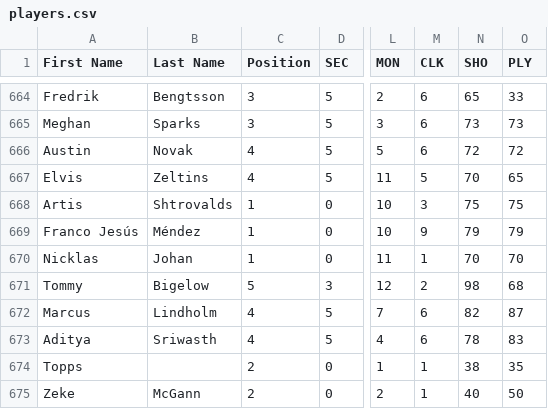
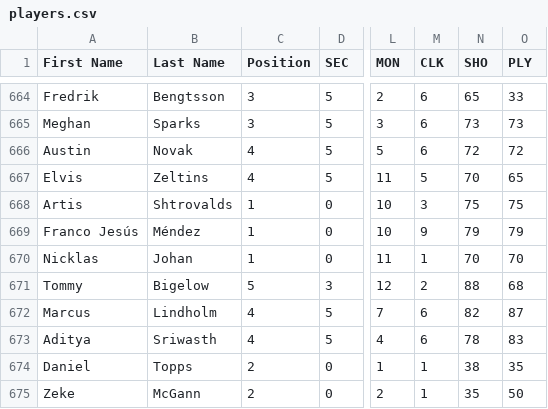
Before and after one commit to julbaril/besls4, a CSV file: Customization/players.csv, drawn as a sheet; only a part is shown, gaps mark what is left out; the diff names each change by its address in the sheet, - before the commit and + after, or states it on an @@ line.

```diff
--- a/Customization/players.csv
+++ b/Customization/players.csv
-N671 (SHO): 98
+N671 (SHO): 88
-A674 (First Name): Topps
+A674 (First Name): Daniel
-B674 (Last Name): (empty)
+B674 (Last Name): Topps
-N675 (SHO): 40
+N675 (SHO): 35
```
Also changed, not shown: 1 other file.
